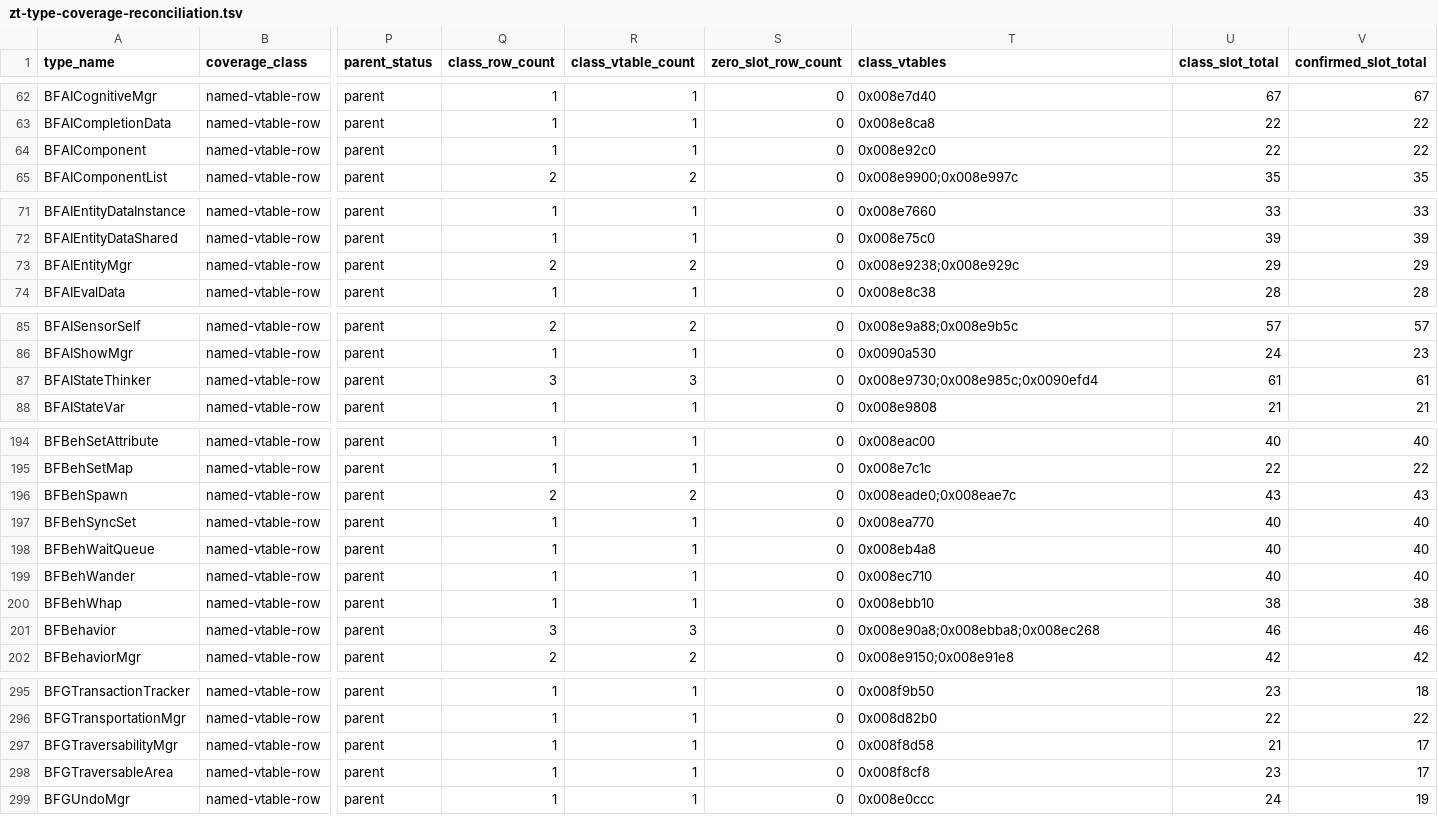
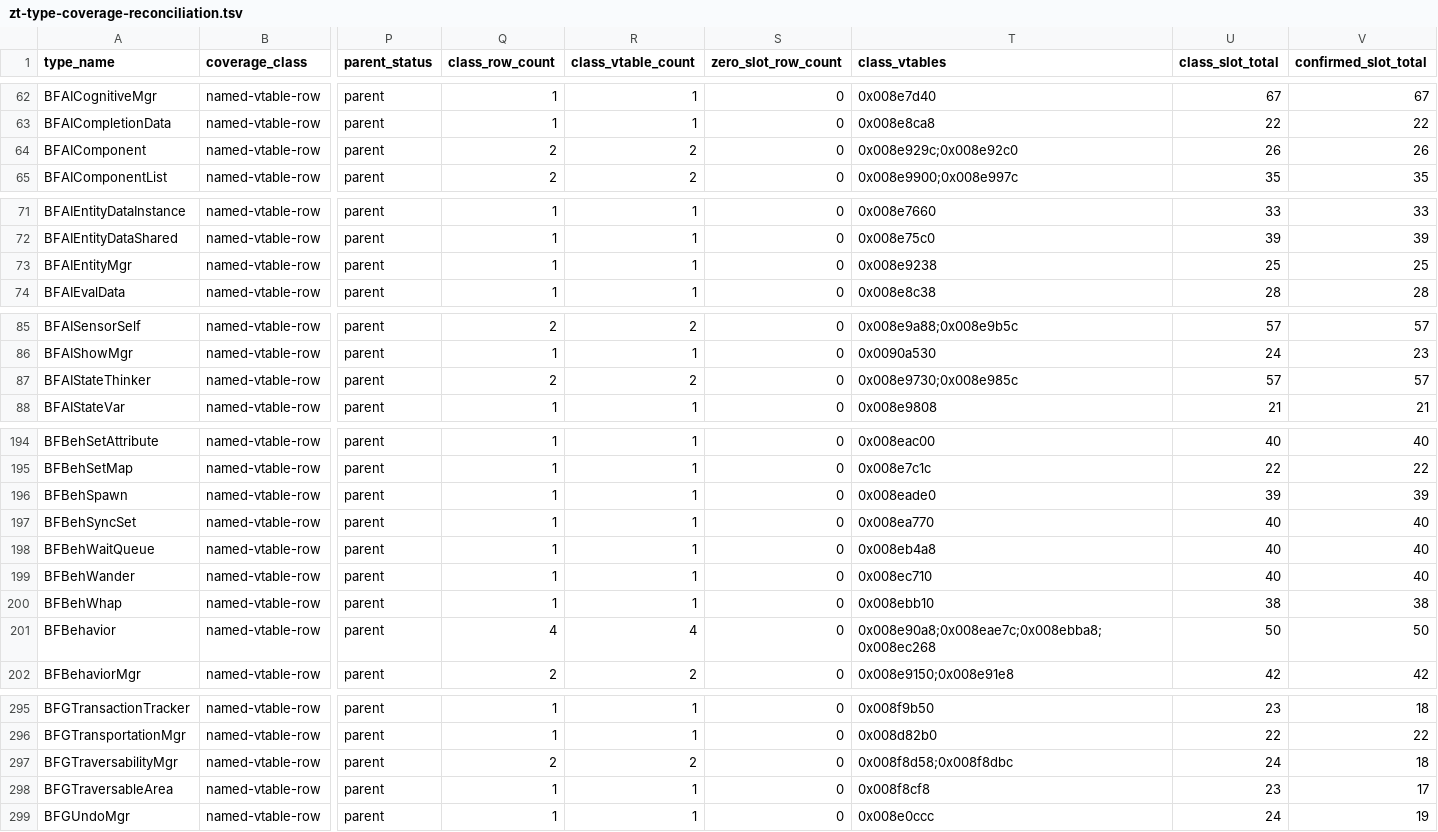
Before and after one commit to overyonder/over-yonder.tech, a TSV file: openzt2/zt-type-coverage-reconciliation.tsv, drawn as a sheet; only a part is shown, gaps mark what is left out; the diff covers the shown part only; the diff names each change by its address in the sheet, - before the commit and + after, or states it on an @@ line.

```diff
--- a/openzt2/zt-type-coverage-reconciliation.tsv
+++ b/openzt2/zt-type-coverage-reconciliation.tsv
-Q64 (class_row_count): 1
+Q64 (class_row_count): 2
-R64 (class_vtable_count): 1
+R64 (class_vtable_count): 2
-T64 (class_vtables): 0x008e92c0
+T64 (class_vtables): 0x008e929c;0x008e92c0
-U64 (class_slot_total): 22
+U64 (class_slot_total): 26
-V64 (confirmed_slot_total): 22
+V64 (confirmed_slot_total): 26
-Q73 (class_row_count): 2
+Q73 (class_row_count): 1
-R73 (class_vtable_count): 2
+R73 (class_vtable_count): 1
-T73 (class_vtables): 0x008e9238;0x008e929c
+T73 (class_vtables): 0x008e9238
-U73 (class_slot_total): 29
+U73 (class_slot_total): 25
-V73 (confirmed_slot_total): 29
+V73 (confirmed_slot_total): 25
-Q87 (class_row_count): 3
+Q87 (class_row_count): 2
-R87 (class_vtable_count): 3
+R87 (class_vtable_count): 2
-T87 (class_vtables): 0x008e9730;0x008e985c;0x0090efd4
+T87 (class_vtables): 0x008e9730;0x008e985c
-U87 (class_slot_total): 61
+U87 (class_slot_total): 57
-V87 (confirmed_slot_total): 61
+V87 (confirmed_slot_total): 57
-Q196 (class_row_count): 2
+Q196 (class_row_count): 1
-R196 (class_vtable_count): 2
+R196 (class_vtable_count): 1
-T196 (class_vtables): 0x008eade0;0x008eae7c
+T196 (class_vtables): 0x008eade0
-U196 (class_slot_total): 43
+U196 (class_slot_total): 39
-V196 (confirmed_slot_total): 43
+V196 (confirmed_slot_total): 39
-Q201 (class_row_count): 3
+Q201 (class_row_count): 4
-R201 (class_vtable_count): 3
+R201 (class_vtable_count): 4
-T201 (class_vtables): 0x008e90a8;0x008ebba8;0x008ec268
+T201 (class_vtables): 0x008e90a8;0x008eae7c;0x008ebba8;0x008ec268
-U201 (class_slot_total): 46
+U201 (class_slot_total): 50
-V201 (confirmed_slot_total): 46
+V201 (confirmed_slot_total): 50
-Q297 (class_row_count): 1
+Q297 (class_row_count): 2
-R297 (class_vtable_count): 1
+R297 (class_vtable_count): 2
-T297 (class_vtables): 0x008f8d58
+T297 (class_vtables): 0x008f8d58;0x008f8dbc
-U297 (class_slot_total): 21
+U297 (class_slot_total): 24
-V297 (confirmed_slot_total): 17
+V297 (confirmed_slot_total): 18
```
Also changed, not shown: 10 edited cells elsewhere in this file, 3 other files.
